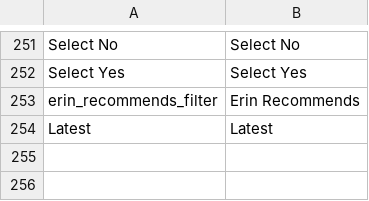
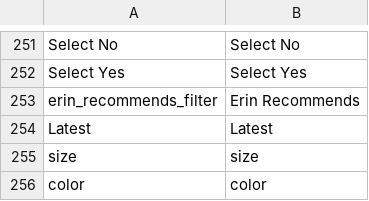
Before and after one commit to valentyn90/Store-Frontend, a CSV file: src/themes/default/resource/i18n/en-US.csv, drawn as a sheet; only a part is shown, gaps mark what is left out.

Commit message:
Added missing translations

```diff
--- a/src/themes/default/resource/i18n/en-US.csv
+++ b/src/themes/default/resource/i18n/en-US.csv
@@ -254 +254,3 @@
 "Latest","Latest"
+"size","size"
+"color","color"
```
